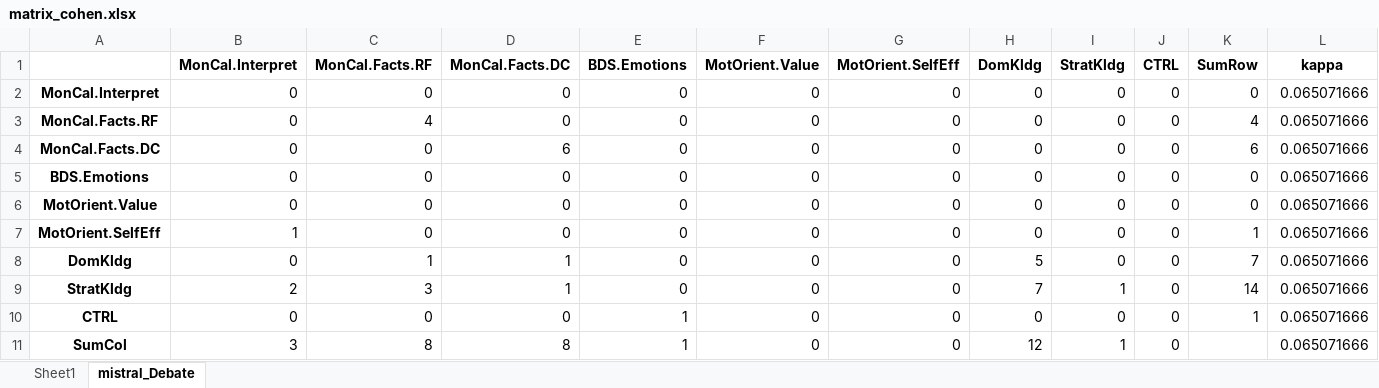
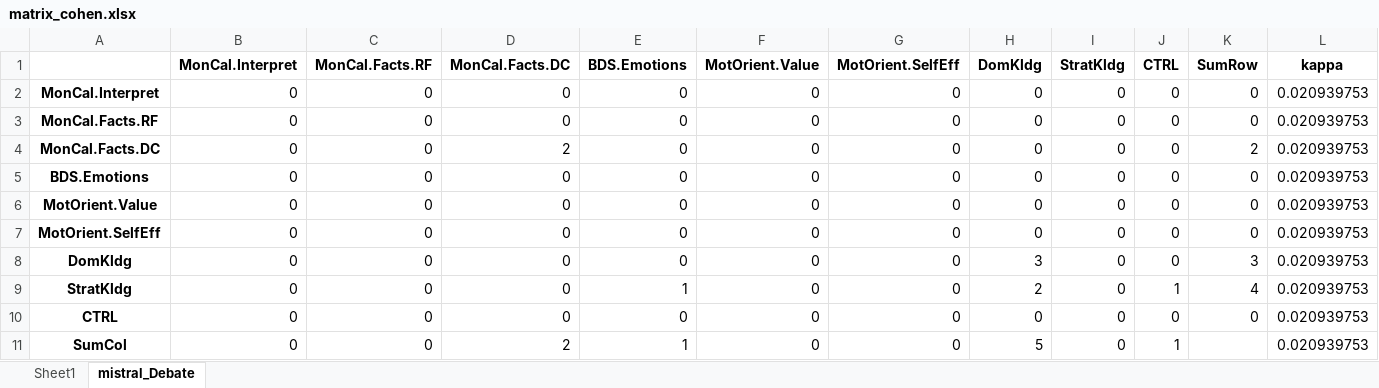
Before and after one commit to kmadou019/subjective-comment-clf, an Excel workbook: excel/matrix_cohen.xlsx, sheet mistral_Debate, drawn as a sheet; values as stored, in another font and other column widths than the file's, no borders; the diff names each change by its address in the sheet, - before the commit and + after, or states it on an @@ line.

```diff
--- a/excel/matrix_cohen.xlsx (sheet mistral_Debate)
+++ b/excel/matrix_cohen.xlsx (sheet mistral_Debate)
-L2:L11 (kappa): 0.065071666
+L2:L11 (kappa): 0.020939753
-C3 (MonCal.Facts.RF): 4
+C3 (MonCal.Facts.RF): 0
-K3 (SumRow): 4
+K3 (SumRow): 0
-D4 (MonCal.Facts.DC): 6
+D4 (MonCal.Facts.DC): 2
-K4 (SumRow): 6
+K4 (SumRow): 2
-B7 (MonCal.Interpret): 1
+B7 (MonCal.Interpret): 0
-K7 (SumRow): 1
+K7 (SumRow): 0
-C8 (MonCal.Facts.RF): 1
+C8 (MonCal.Facts.RF): 0
-D8:D9 (MonCal.Facts.DC): 1
+D8:D9 (MonCal.Facts.DC): 0
-H8 (DomKldg): 5
+H8 (DomKldg): 3
-K8 (SumRow): 7
+K8 (SumRow): 3
-B9 (MonCal.Interpret): 2
+B9 (MonCal.Interpret): 0
-C9 (MonCal.Facts.RF): 3
+C9 (MonCal.Facts.RF): 0
-E9 (BDS.Emotions): 0
+E9 (BDS.Emotions): 1
-H9 (DomKldg): 7
+H9 (DomKldg): 2
-I9 (StratKldg): 1
+I9 (StratKldg): 0
-J9 (CTRL): 0
+J9 (CTRL): 1
-K9 (SumRow): 14
+K9 (SumRow): 4
-E10 (BDS.Emotions): 1
+E10 (BDS.Emotions): 0
-K10 (SumRow): 1
+K10 (SumRow): 0
-B11 (MonCal.Interpret): 3
+B11 (MonCal.Interpret): 0
-C11 (MonCal.Facts.RF): 8
+C11 (MonCal.Facts.RF): 0
-D11 (MonCal.Facts.DC): 8
+D11 (MonCal.Facts.DC): 2
-H11 (DomKldg): 12
+H11 (DomKldg): 5
-I11 (StratKldg): 1
+I11 (StratKldg): 0
-J11 (CTRL): 0
+J11 (CTRL): 1
```
Also changed, not shown: excel/performance.xlsx, 2 other files.
